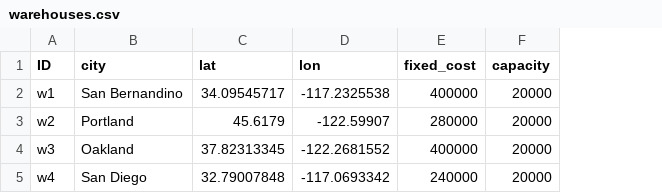
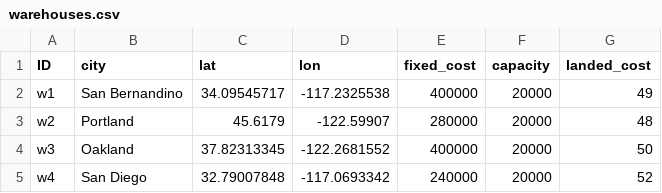
Before and after one commit to scm275/problem_sets_scm275, a CSV file: pricing_decisions/warehouses.csv, drawn as a sheet; the diff names each change by its address in the sheet, - before the commit and + after, or states it on an @@ line.

```diff
--- a/pricing_decisions/warehouses.csv
+++ b/pricing_decisions/warehouses.csv
+column G (landed_cost), rows 2-5: 49 | 48 | 50 | 52
```
Also changed, not shown: 1 other file.
